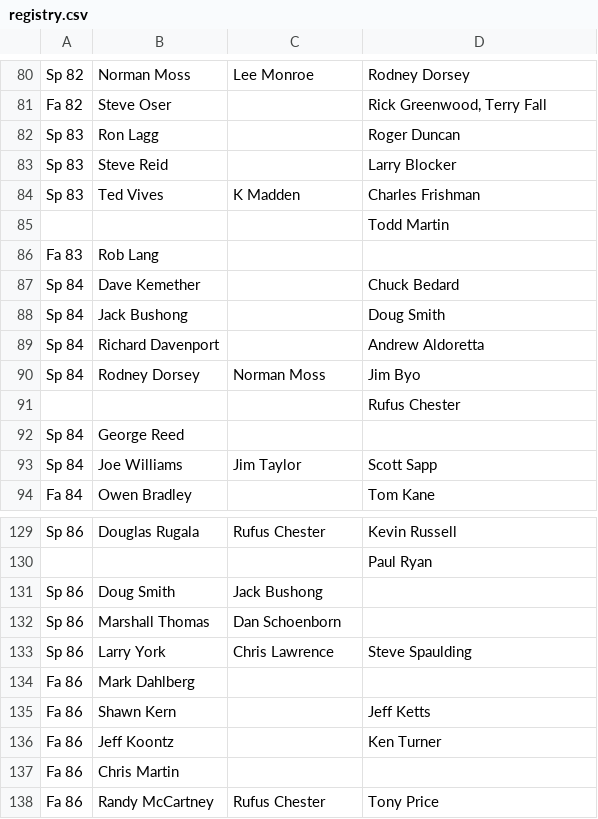
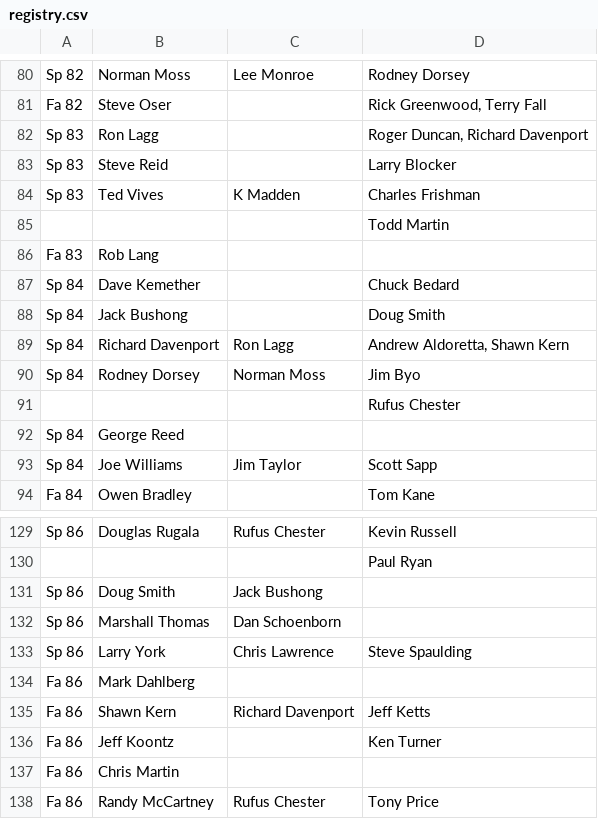
Before and after one commit to friedlettuce/Genealogy, a CSV file: registry.csv, drawn as a sheet; only a part is shown, gaps mark what is left out.

Commit message:
Updated Rabbits line

```diff
--- a/registry.csv
+++ b/registry.csv
@@ -81,3 +81,3 @@ Sp 82,Norman Moss,Lee Monroe,Rodney Dorsey
 Fa 82,Steve Oser,,"Rick Greenwood, Terry Fall"
-Sp 83,Ron Lagg,,Roger Duncan
+Sp 83,Ron Lagg,,"Roger Duncan, Richard Davenport"
 Sp 83,Steve Reid,,Larry Blocker
@@ -88,3 +88,3 @@ Sp 84,Dave Kemether,,Chuck Bedard
 Sp 84,Jack Bushong,,Doug Smith
-Sp 84,Richard Davenport,,Andrew Aldoretta
+Sp 84,Richard Davenport,Ron Lagg,"Andrew Aldoretta, Shawn Kern"
 Sp 84,Rodney Dorsey,Norman Moss,Jim Byo
@@ -134,3 +134,3 @@ Sp 86,Larry York,Chris Lawrence,Steve Spaulding
 Fa 86,Mark Dahlberg,,
-Fa 86,Shawn Kern,,Jeff Ketts
+Fa 86,Shawn Kern,Richard Davenport,Jeff Ketts
 Fa 86,Jeff Koontz,,Ken Turner
```
